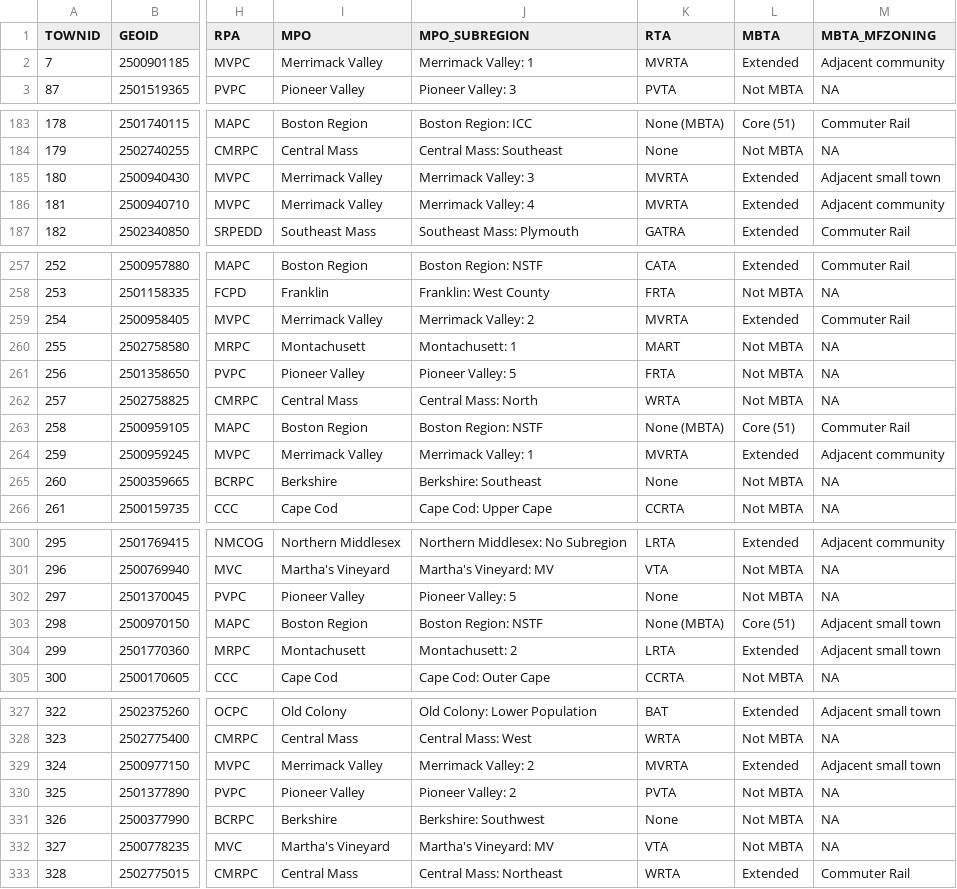
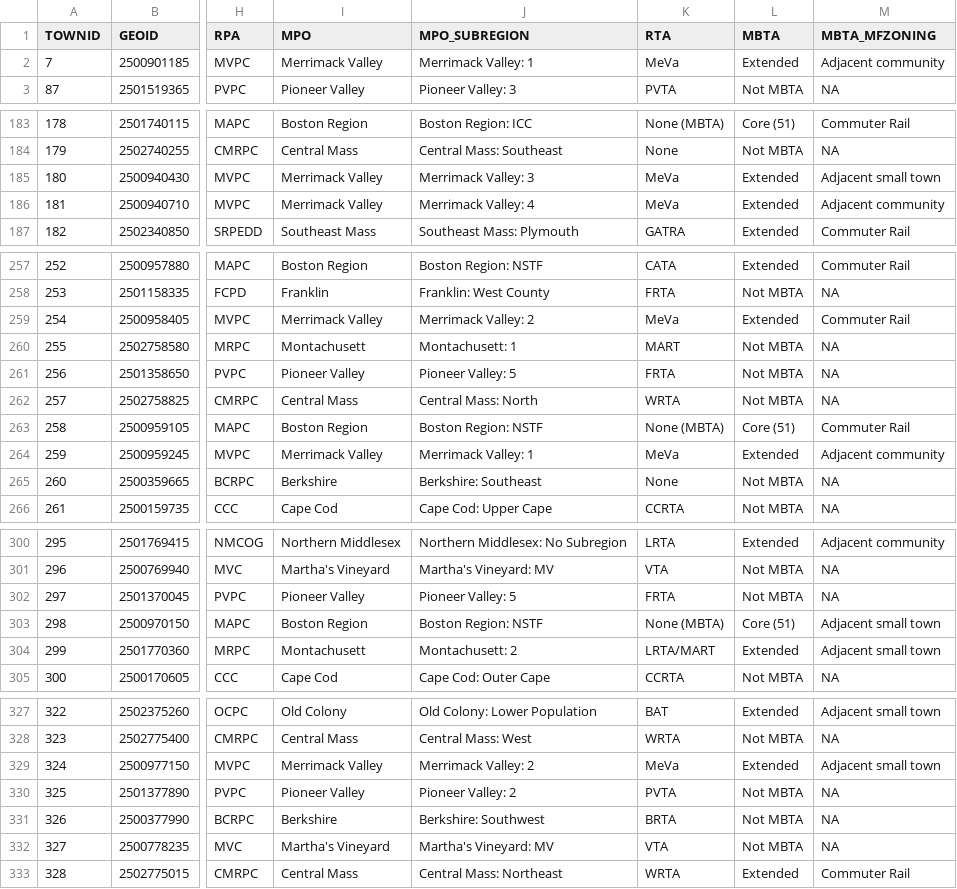
Before and after one commit to CTPSSTAFF/geocrosswalks, a CSV file: output/muni_info_2026.csv, drawn as a sheet; only a part is shown, gaps mark what is left out; the diff covers the shown part only; the diff names each change by its address in the sheet, - before the commit and + after, or states it on an @@ line.

```diff
--- a/output/muni_info_2026.csv
+++ b/output/muni_info_2026.csv
-K2 (RTA): MVRTA
+K2 (RTA): MeVa
-K185:K186 (RTA): MVRTA
+K185:K186 (RTA): MeVa
-K259 (RTA): MVRTA
+K259 (RTA): MeVa
-K264 (RTA): MVRTA
+K264 (RTA): MeVa
-K302 (RTA): None
+K302 (RTA): FRTA
-K304 (RTA): LRTA
+K304 (RTA): LRTA/MART
-K329 (RTA): MVRTA
+K329 (RTA): MeVa
-K331 (RTA): None
+K331 (RTA): BRTA
```
Also changed, not shown: 16 edited cells elsewhere in this file, 5 other files.
